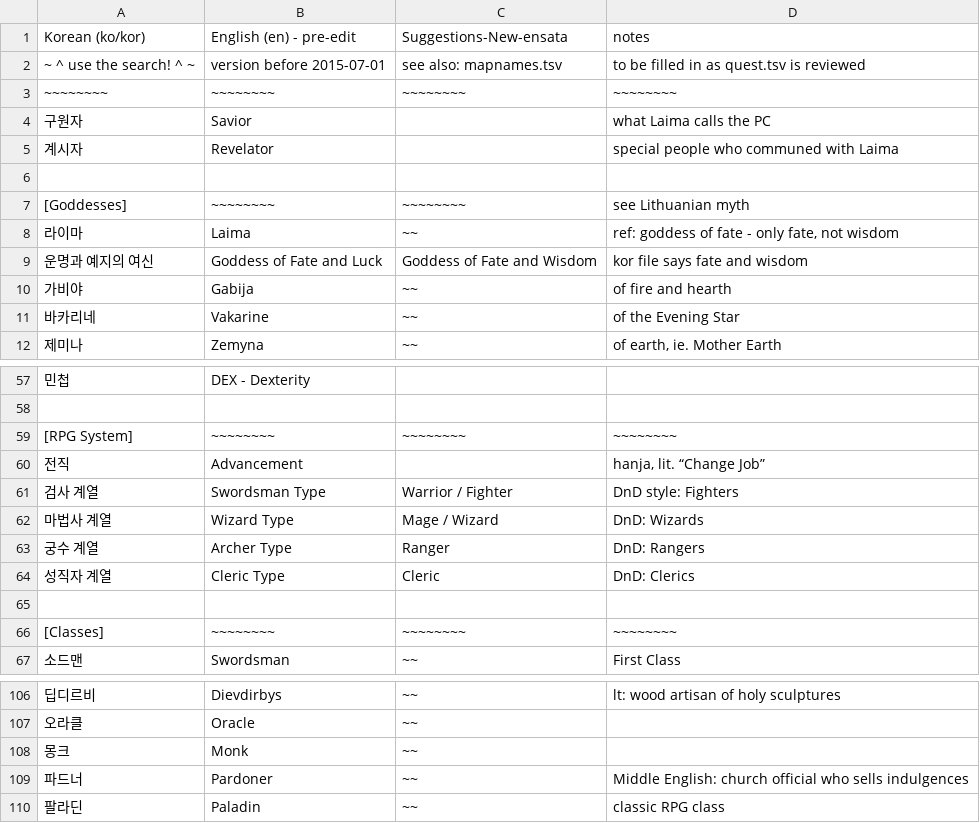
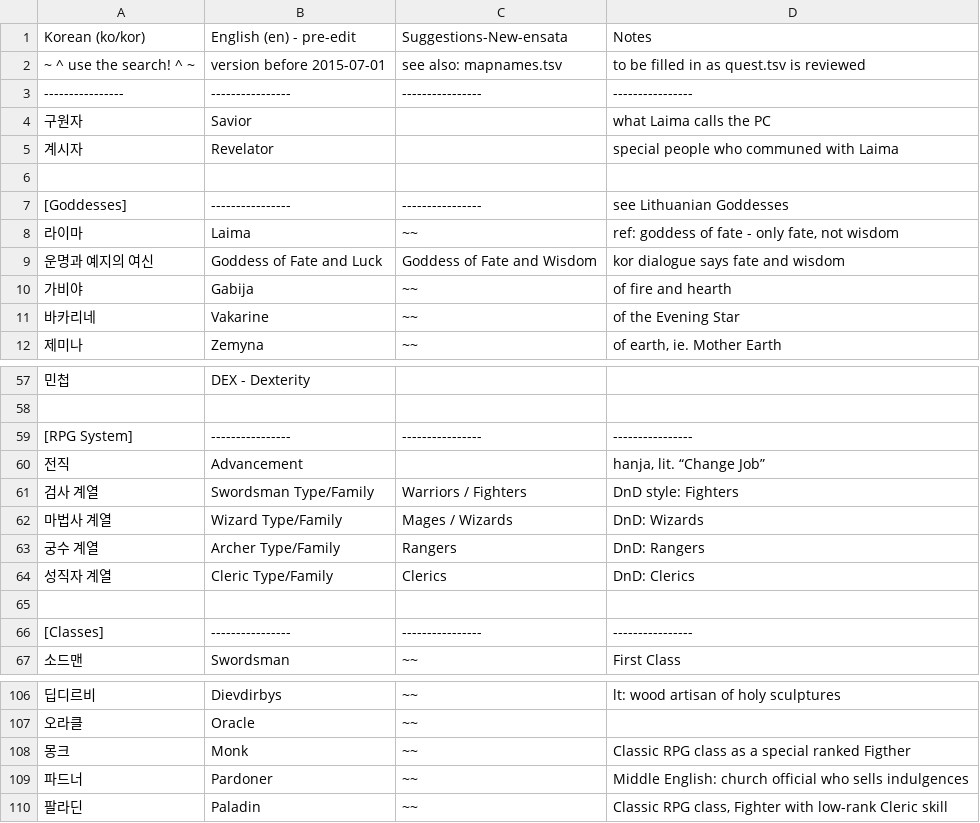
Before and after one commit to ZenkoSan/TreeOfSavior-en-research, a TSV file: Keyword_notes.tsv, drawn as a sheet; only a part is shown, gaps mark what is left out; the diff covers the shown part only.

```diff
--- a/Keyword_notes.tsv
+++ b/Keyword_notes.tsv
@@ -1,4 +1,4 @@
-Korean (ko/kor)	English (en) - pre-edit	Suggestions-New-ensata	notes
+Korean (ko/kor)	English (en) - pre-edit	Suggestions-New-ensata	Notes
 ~ ^ use the search! ^ ~	version before 2015-07-01	see also: mapnames.tsv	to be filled in as quest.tsv is reviewed
-~~~~~~~~	~~~~~~~~	~~~~~~~~	~~~~~~~~
+----------------	----------------	----------------	----------------
 구원자	Savior		what Laima calls the PC
@@ -6,5 +6,5 @@ Korean (ko/kor)	English (en) - pre-edit	Suggestions-New-ensata	notes
 			
-[Goddesses]	~~~~~~~~	~~~~~~~~	see Lithuanian myth
+[Goddesses]	----------------	----------------	see Lithuanian Goddesses
 라이마	Laima	~~	ref: goddess of fate - only fate, not wisdom
-운명과 예지의 여신	Goddess of Fate and Luck	Goddess of Fate and Wisdom	kor file says fate and wisdom
+운명과 예지의 여신	Goddess of Fate and Luck	Goddess of Fate and Wisdom	kor dialogue says fate and wisdom
 가비야	Gabija	~~	of fire and hearth
@@ -58,10 +58,10 @@ Korean (ko/kor)	English (en) - pre-edit	Suggestions-New-ensata	notes
 			
-[RPG System]	~~~~~~~~	~~~~~~~~	~~~~~~~~
+[RPG System]	----------------	----------------	----------------
 전직 	Advancement		hanja, lit. “Change Job”
-검사 계열	Swordsman Type	Warrior / Fighter	DnD style: Fighters
-마법사 계열	Wizard Type	Mage / Wizard	DnD: Wizards
-궁수 계열	Archer Type	Ranger	DnD: Rangers
-성직자 계열	Cleric Type	Cleric	DnD: Clerics
+검사 계열	Swordsman Type/Family	Warriors / Fighters	DnD style: Fighters
+마법사 계열	Wizard Type/Family	Mages / Wizards	DnD: Wizards
+궁수 계열	Archer Type/Family	Rangers	DnD: Rangers
+성직자 계열	Cleric Type/Family	Clerics	DnD: Clerics
 			
-[Classes]	~~~~~~~~	~~~~~~~~	~~~~~~~~
+[Classes]	----------------	----------------	----------------
 소드맨	Swordsman	~~	First Class
@@ -107,4 +107,4 @@ Korean (ko/kor)	English (en) - pre-edit	Suggestions-New-ensata	notes
 오라클	Oracle	~~	
-몽크	Monk	~~	
+몽크	Monk	~~	Classic RPG class as a special ranked Figther
 파드너	Pardoner	~~	Middle English: church official who sells indulgences
-팔라딘	Paladin	~~	classic RPG class
+팔라딘	Paladin	~~	Classic RPG class, Fighter with low-rank Cleric skill
```
Also changed, not shown: 32 edited cells elsewhere in this file, mapnames.tsv.
